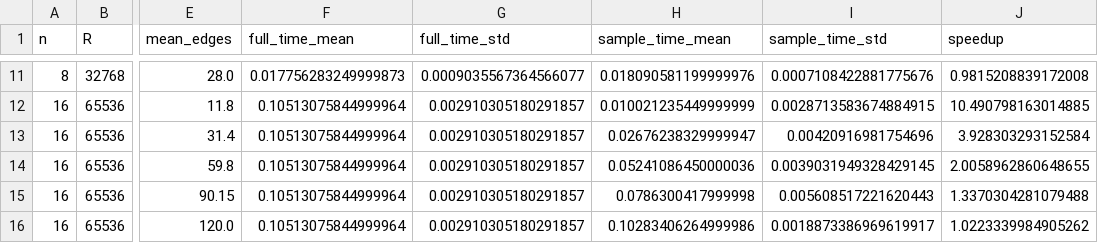
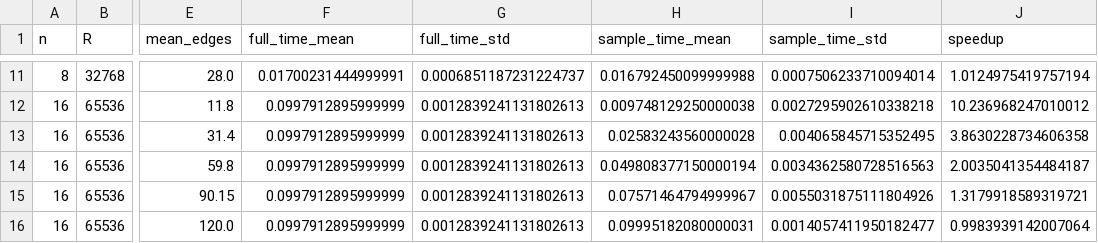
Before and after one commit to codingwithshawnyt/Graph-SND, a CSV file: results/exp1/timing.csv, drawn as a sheet; only a part is shown, gaps mark what is left out; the diff covers the shown part only; the diff names each change by its address in the sheet, - before the commit and + after, or states it on an @@ line.

```diff
--- a/results/exp1/timing.csv
+++ b/results/exp1/timing.csv
-F11 (full_time_mean): 0.017756283249999873
+F11 (full_time_mean): 0.01700231444999991
-G11 (full_time_std): 0.0009035567364566077
+G11 (full_time_std): 0.0006851187231224737
-H11 (sample_time_mean): 0.018090581199999976
+H11 (sample_time_mean): 0.016792450099999988
-I11 (sample_time_std): 0.0007108422881775676
+I11 (sample_time_std): 0.0007506233710094014
-J11 (speedup): 0.9815208839172008
+J11 (speedup): 1.0124975419757194
-F12:F16 (full_time_mean): 0.10513075844999964
+F12:F16 (full_time_mean): 0.0997912895999999
-G12:G16 (full_time_std): 0.002910305180291857
+G12:G16 (full_time_std): 0.0012839241131802613
-H12 (sample_time_mean): 0.010021235449999999
+H12 (sample_time_mean): 0.009748129250000038
-I12 (sample_time_std): 0.0028713583674884915
+I12 (sample_time_std): 0.0027295902610338218
-J12 (speedup): 10.490798163014885
+J12 (speedup): 10.236968247010012
-H13 (sample_time_mean): 0.02676238329999947
+H13 (sample_time_mean): 0.02583243560000028
-I13 (sample_time_std): 0.00420916981754696
+I13 (sample_time_std): 0.004065845715352495
-J13 (speedup): 3.928303293152584
+J13 (speedup): 3.8630228734606358
-H14 (sample_time_mean): 0.05241086450000036
+H14 (sample_time_mean): 0.049808377150000194
-I14 (sample_time_std): 0.0039031949328429145
+I14 (sample_time_std): 0.0034362580728516563
-J14 (speedup): 2.0058962860648655
+J14 (speedup): 2.0035041354484187
-H15 (sample_time_mean): 0.0786300417999998
+H15 (sample_time_mean): 0.07571464794999967
-I15 (sample_time_std): 0.005608517221620443
+I15 (sample_time_std): 0.0055031875111804926
-J15 (speedup): 1.3370304281079488
+J15 (speedup): 1.3179918589319721
-H16 (sample_time_mean): 0.10283406264999986
+H16 (sample_time_mean): 0.09995182080000031
-I16 (sample_time_std): 0.0018873386969619917
+I16 (sample_time_std): 0.0014057411950182477
-J16 (speedup): 1.0223339984905262
+J16 (speedup): 0.9983939142007064
```
Also changed, not shown: 45 edited cells elsewhere in this file, 5 other files.
